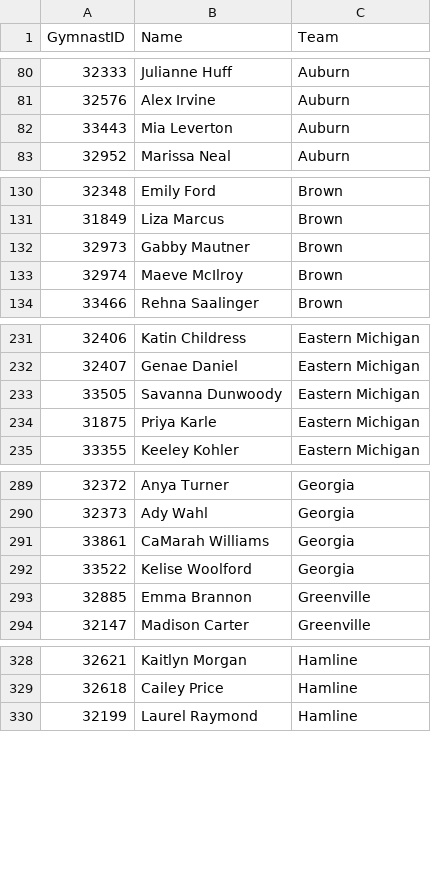
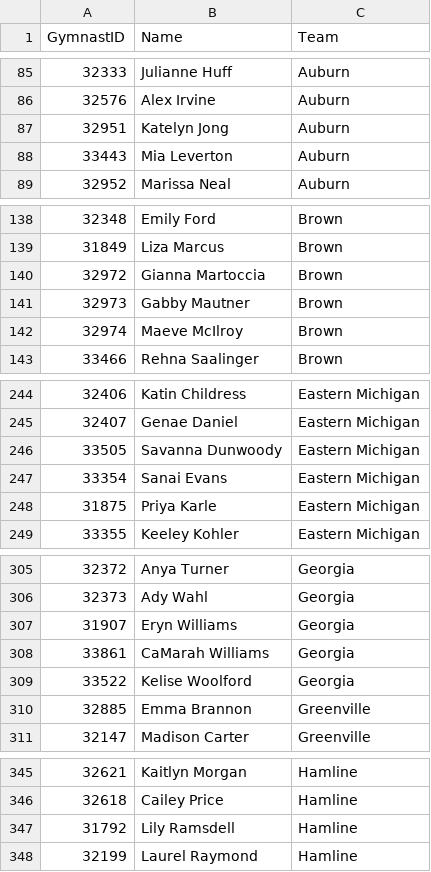
Before and after one commit to mlagerq/fantasygym, a CSV file: Files/player_info.csv, drawn as a sheet; only a part is shown, gaps mark what is left out; the diff covers the shown part only.

```diff
--- a/Files/player_info.csv
+++ b/Files/player_info.csv
@@ -81,2 +86,3 @@ GymnastID,Name,Team
 32576,Alex Irvine,Auburn
+32951,Katelyn Jong,Auburn
 33443,Mia Leverton,Auburn
@@ -131,2 +139,3 @@ GymnastID,Name,Team
 31849,Liza Marcus,Brown
+32972,Gianna Martoccia,Brown
 32973,Gabby Mautner,Brown
@@ -233,2 +246,3 @@ GymnastID,Name,Team
 33505,Savanna Dunwoody,Eastern Michigan
+33354,Sanai Evans,Eastern Michigan
 31875,Priya Karle,Eastern Michigan
@@ -290,2 +306,3 @@ GymnastID,Name,Team
 32373,Ady Wahl,Georgia
+31907,Eryn Williams,Georgia
 33861,CaMarah Williams,Georgia
@@ -329,2 +346,3 @@ GymnastID,Name,Team
 32618,Cailey Price,Hamline
+31792,Lily Ramsdell,Hamline
 32199,Laurel Raymond,Hamline
```
Also changed, not shown: 24 added rows and 2 edited cells elsewhere in this file.
